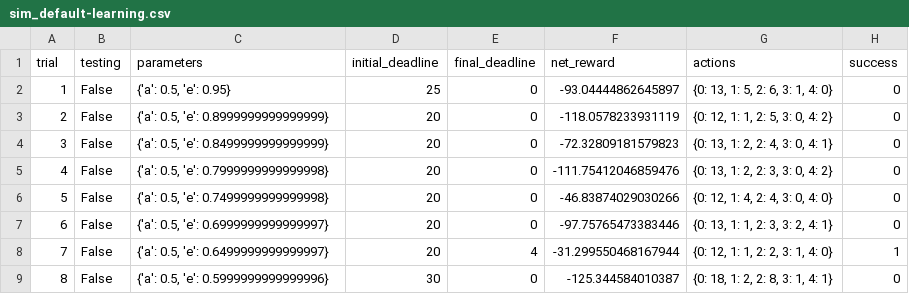
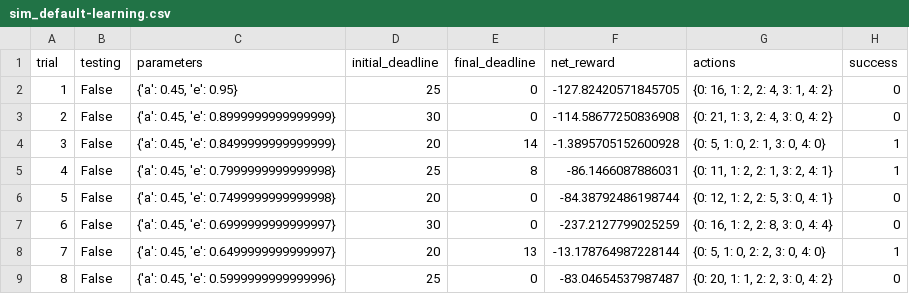
Before and after one commit to mattkoos/udacity, a CSV file: Machine_Learning/Reinforcement_Learning/smartcab/logs/sim_default-learning.csv, drawn as a sheet; only a part is shown; the diff covers the shown part only.

```diff
--- a/Machine_Learning/Reinforcement_Learning/smartcab/logs/sim_default-learning.csv
+++ b/Machine_Learning/Reinforcement_Learning/smartcab/logs/sim_default-learning.csv
@@ -1,9 +1,9 @@
 trial,testing,parameters,initial_deadline,final_deadline,net_reward,actions,success
-1,False,"{'a': 0.5, 'e': 0.95}",25,0,-93.04444862645897,"{0: 13, 1: 5, 2: 6, 3: 1, 4: 0}",0
-2,False,"{'a': 0.5, 'e': 0.8999999999999999}",20,0,-118.0578233931119,"{0: 12, 1: 1, 2: 5, 3: 0, 4: 2}",0
-3,False,"{'a': 0.5, 'e': 0.8499999999999999}",20,0,-72.32809181579823,"{0: 13, 1: 2, 2: 4, 3: 0, 4: 1}",0
-4,False,"{'a': 0.5, 'e': 0.7999999999999998}",20,0,-111.75412046859476,"{0: 13, 1: 2, 2: 3, 3: 0, 4: 2}",0
-5,False,"{'a': 0.5, 'e': 0.7499999999999998}",20,0,-46.83874029030266,"{0: 12, 1: 4, 2: 4, 3: 0, 4: 0}",0
-6,False,"{'a': 0.5, 'e': 0.6999999999999997}",20,0,-97.75765473383446,"{0: 13, 1: 1, 2: 3, 3: 2, 4: 1}",0
-7,False,"{'a': 0.5, 'e': 0.6499999999999997}",20,4,-31.299550468167944,"{0: 12, 1: 1, 2: 2, 3: 1, 4: 0}",1
-8,False,"{'a': 0.5, 'e': 0.5999999999999996}",30,0,-125.344584010387,"{0: 18, 1: 2, 2: 8, 3: 1, 4: 1}",0
+1,False,"{'a': 0.45, 'e': 0.95}",25,0,-127.82420571845705,"{0: 16, 1: 2, 2: 4, 3: 1, 4: 2}",0
+2,False,"{'a': 0.45, 'e': 0.8999999999999999}",30,0,-114.58677250836908,"{0: 21, 1: 3, 2: 4, 3: 0, 4: 2}",0
+3,False,"{'a': 0.45, 'e': 0.8499999999999999}",20,14,-1.3895705152600928,"{0: 5, 1: 0, 2: 1, 3: 0, 4: 0}",1
+4,False,"{'a': 0.45, 'e': 0.7999999999999998}",25,8,-86.1466087886031,"{0: 11, 1: 2, 2: 1, 3: 2, 4: 1}",1
+5,False,"{'a': 0.45, 'e': 0.7499999999999998}",20,0,-84.38792486198744,"{0: 12, 1: 2, 2: 5, 3: 0, 4: 1}",0
+6,False,"{'a': 0.45, 'e': 0.6999999999999997}",30,0,-237.2127799025259,"{0: 16, 1: 2, 2: 8, 3: 0, 4: 4}",0
+7,False,"{'a': 0.45, 'e': 0.6499999999999997}",20,13,-13.178764987228144,"{0: 5, 1: 0, 2: 2, 3: 0, 4: 0}",1
+8,False,"{'a': 0.45, 'e': 0.5999999999999996}",25,0,-83.04654537987487,"{0: 20, 1: 1, 2: 2, 3: 0, 4: 2}",0
```
Also changed, not shown: 95 edited cells elsewhere in this file, 6 other files.
